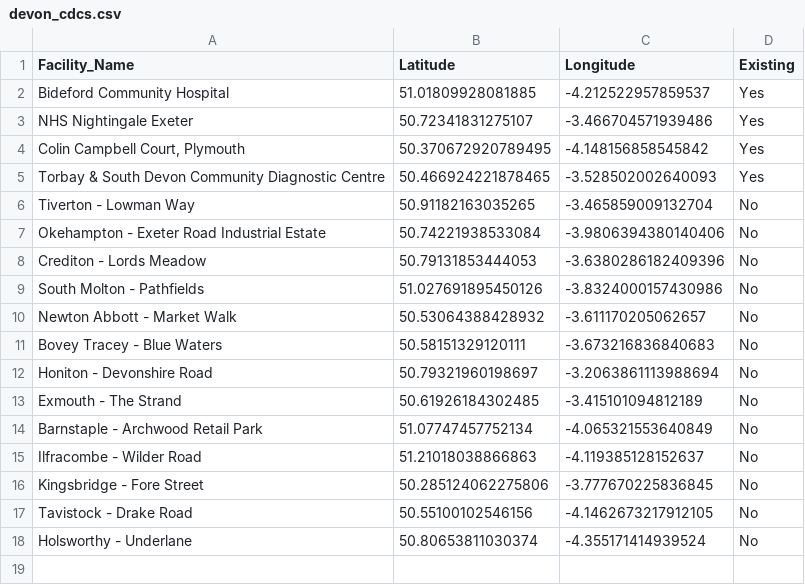
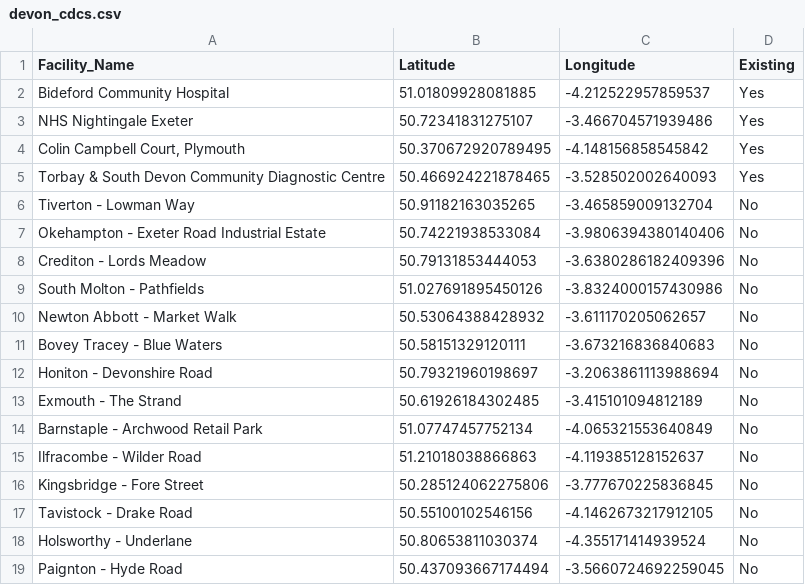
Before and after one commit to Bergam0t/geographic_or_ds_playground, a CSV file: data/devon_cdcs.csv, drawn as a sheet.

Commit message:
Add paignton proposed site

```diff
--- a/data/devon_cdcs.csv
+++ b/data/devon_cdcs.csv
@@ -18 +18,2 @@ Tavistock - Drake Road,50.55100102546156," -4.1462673217912105",No
 Holsworthy - Underlane,50.80653811030374," -4.355171414939524",No
+Paignton - Hyde Road,50.437093667174494," -3.5660724692259045",No
```
Also changed, not shown: 2 other files.
